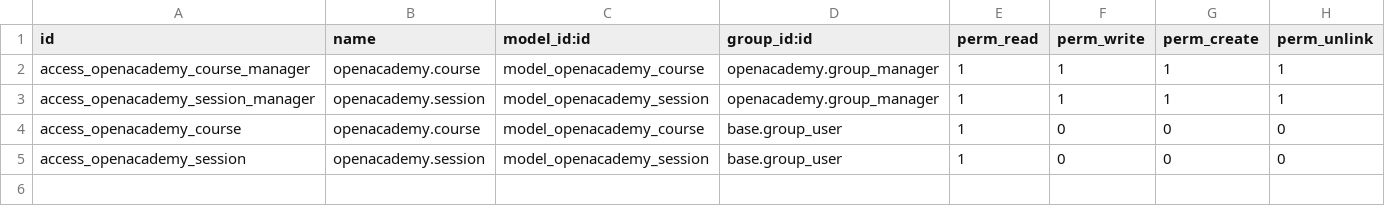
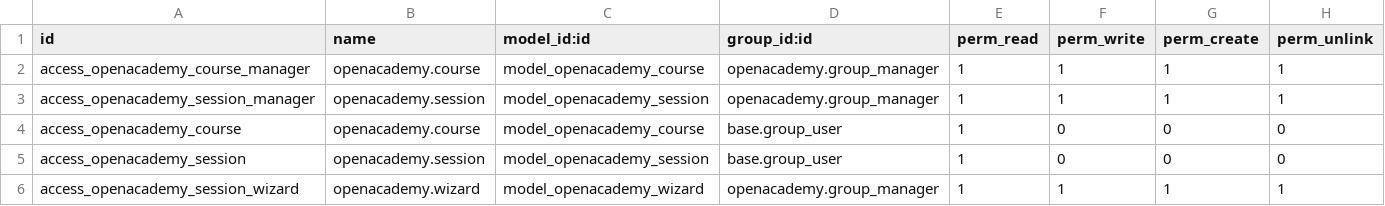
Before and after one commit to DonatasNoreika/openacademy_odoo15_2022_04, a CSV file: security/ir.model.access.csv, drawn as a sheet; the diff names each change by its address in the sheet, - before the commit and + after, or states it on an @@ line.

Commit message:
odoo 6: added session wizard

```diff
--- a/security/ir.model.access.csv
+++ b/security/ir.model.access.csv
+row 6: access_openacademy_session_wizard | openacademy.wizard | model_openacademy_wizard | openacademy.group_manager | 1 | 1 | 1 | 1
```
Also changed, not shown: 4 other files.
